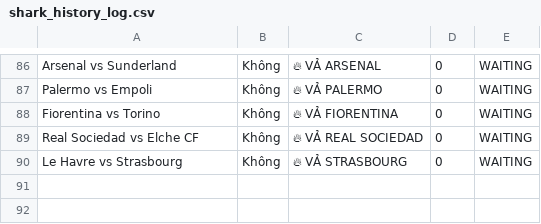
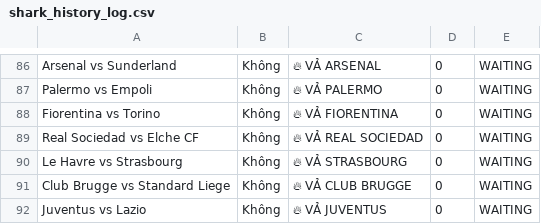
Before and after one commit to pnstung-ui/Vebo_idol, a CSV file: shark_history_log.csv, drawn as a sheet; only a part is shown, gaps mark what is left out.

```diff
--- a/shark_history_log.csv
+++ b/shark_history_log.csv
@@ -90 +90,3 @@ Real Sociedad vs Elche CF,Không,🔥 VẢ REAL SOCIEDAD,0,WAITING
 Le Havre vs Strasbourg,Không,🔥 VẢ STRASBOURG,0,WAITING
+Club Brugge vs Standard Liege,Không,🔥 VẢ CLUB BRUGGE,0,WAITING
+Juventus vs Lazio,Không,🔥 VẢ JUVENTUS,0,WAITING
```
Also changed, not shown: odds_tracker.csv.
